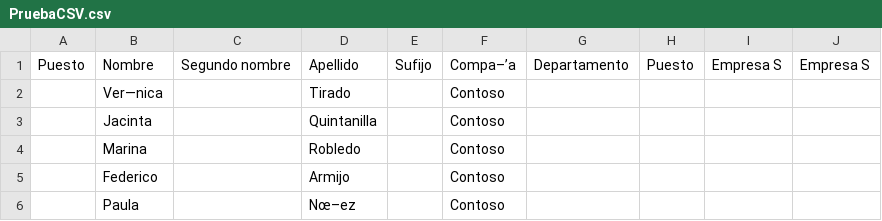
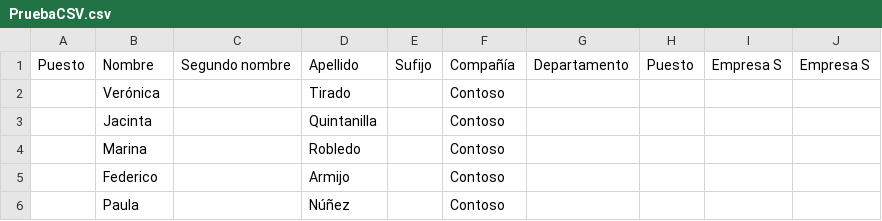
Before and after one commit to Jayybeans/Pandas, a CSV file: PruebaCSV.csv, drawn as a sheet; the diff names each change by its address in the sheet, - before the commit and + after, or states it on an @@ line.

Commit message:
Add files via upload

```diff
--- a/PruebaCSV.csv
+++ b/PruebaCSV.csv
-F1: Compa–’a
+F1: Compañía
-B2: Ver—nica
+B2: Verónica
-D6: Nœ–ez
+D6: Núñez
```
